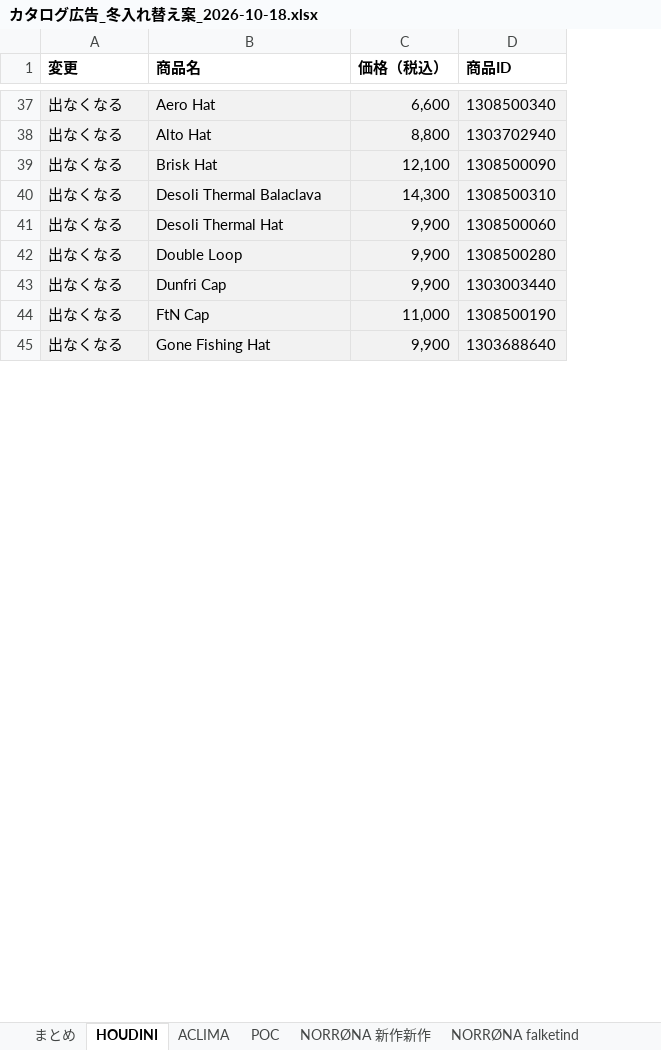
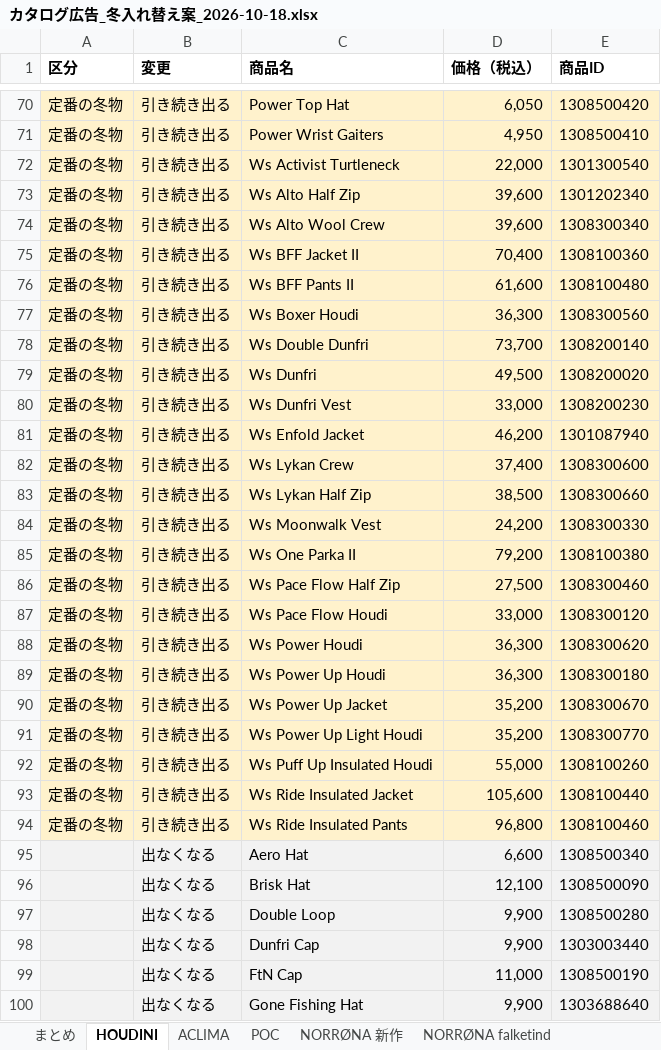
Before and after one commit to fullmarkswaka-art/-, an Excel workbook: reports/カタログ広告_冬入れ替え案_2026-10-18.xlsx, sheet HOUDINI, drawn as a sheet; only a part is shown, gaps mark what is left out; values as stored, in another font and other column widths than the file's, no borders; removed rows and columns are numbered as before the commit, all else as after; the diff covers the shown part only; the diff names each change by its address in the sheet, - before the commit and + after, or states it on an @@ line.

```diff
--- a/reports/カタログ広告_冬入れ替え案_2026-10-18.xlsx (sheet HOUDINI)
+++ b/reports/カタログ広告_冬入れ替え案_2026-10-18.xlsx (sheet HOUDINI)
-sheet tab: NORRØNA 新作新作
+sheet tab: NORRØNA 新作
+column A (区分), empty
+row 70: 定番の冬物 | 引き続き出る | Power Top Hat | 6,050 | 1308500420
+row 71: 定番の冬物 | 引き続き出る | Power Wrist Gaiters | 4,950 | 1308500410
+row 72: 定番の冬物 | 引き続き出る | Ws Activist Turtleneck | 22,000 | 1301300540
+row 73: 定番の冬物 | 引き続き出る | Ws Alto Half Zip | 39,600 | 1301202340
+row 74: 定番の冬物 | 引き続き出る | Ws Alto Wool Crew | 39,600 | 1308300340
+row 75: 定番の冬物 | 引き続き出る | Ws BFF Jacket II | 70,400 | 1308100360
+row 76: 定番の冬物 | 引き続き出る | Ws BFF Pants II | 61,600 | 1308100480
+row 77: 定番の冬物 | 引き続き出る | Ws Boxer Houdi | 36,300 | 1308300560
+row 78: 定番の冬物 | 引き続き出る | Ws Double Dunfri | 73,700 | 1308200140
+row 79: 定番の冬物 | 引き続き出る | Ws Dunfri | 49,500 | 1308200020
+row 80: 定番の冬物 | 引き続き出る | Ws Dunfri Vest | 33,000 | 1308200230
+row 81: 定番の冬物 | 引き続き出る | Ws Enfold Jacket | 46,200 | 1301087940
+row 82: 定番の冬物 | 引き続き出る | Ws Lykan Crew | 37,400 | 1308300600
+row 83: 定番の冬物 | 引き続き出る | Ws Lykan Half Zip | 38,500 | 1308300660
+row 84: 定番の冬物 | 引き続き出る | Ws Moonwalk Vest | 24,200 | 1308300330
+row 85: 定番の冬物 | 引き続き出る | Ws One Parka II | 79,200 | 1308100380
+row 86: 定番の冬物 | 引き続き出る | Ws Pace Flow Half Zip | 27,500 | 1308300460
+row 87: 定番の冬物 | 引き続き出る | Ws Pace Flow Houdi | 33,000 | 1308300120
+row 88: 定番の冬物 | 引き続き出る | Ws Power Houdi | 36,300 | 1308300620
+row 89: 定番の冬物 | 引き続き出る | Ws Power Up Houdi | 36,300 | 1308300180
+row 90: 定番の冬物 | 引き続き出る | Ws Power Up Jacket | 35,200 | 1308300670
+row 91: 定番の冬物 | 引き続き出る | Ws Power Up Light Houdi | 35,200 | 1308300770
+row 92: 定番の冬物 | 引き続き出る | Ws Puff Up Insulated Houdi | 55,000 | 1308100260
+row 93: 定番の冬物 | 引き続き出る | Ws Ride Insulated Jacket | 105,600 | 1308100440
+row 94: 定番の冬物 | 引き続き出る | Ws Ride Insulated Pants | 96,800 | 1308100460
-row 38: 出なくなる | Alto Hat | 8,800 | 1303702940
-row 40: 出なくなる | Desoli Thermal Balaclava | 14,300 | 1308500310
-row 41: 出なくなる | Desoli Thermal Hat | 9,900 | 1308500060
```
Also changed, not shown: 33 added rows, 54 removed rows, 1 moved row, 1 edited cell and cell formats elsewhere in this sheet, sheet ACLIMA, sheet POC, sheet まとめ, sheet NORRØNA trollveggen, sheet NORRØNA femund, sheet NORRØNA falketind, 3 more sheets, 5 other files.
